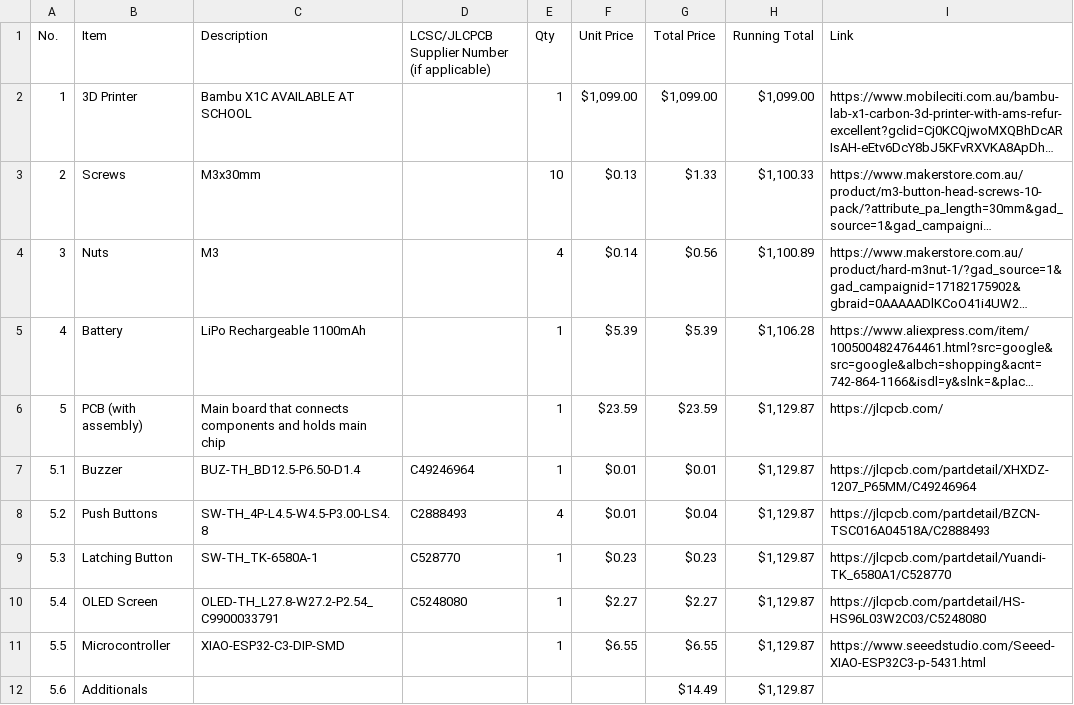
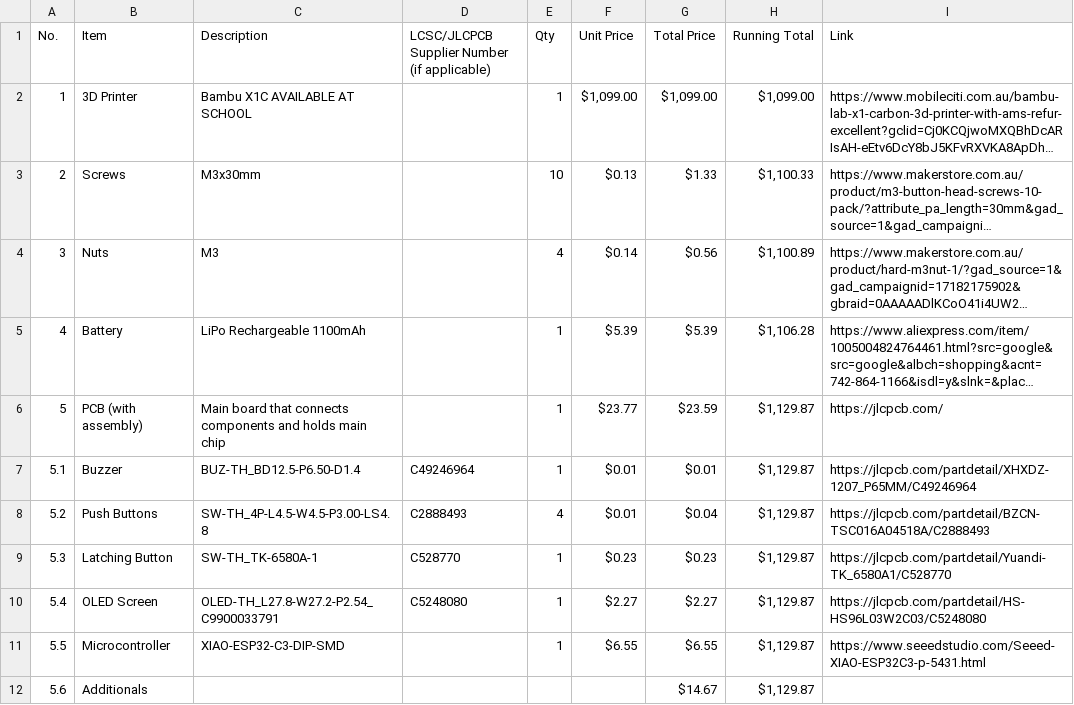
Before and after one commit to Ayush09S/Tamagotchi, a CSV file: BOM/Tamagotchi - BOM.csv, drawn as a sheet; long unchanged cells end in …; the diff names each change by its address in the sheet, - before the commit and + after, or states it on an @@ line.

Commit message:
Fix unit price and total for PCB in BOM
Updated unit price for PCB and total price calculations.

```diff
--- a/BOM/Tamagotchi - BOM.csv
+++ b/BOM/Tamagotchi - BOM.csv
-F6 (Unit Price): $23.59
+F6 (Unit Price): $23.77
-G12 (Total Price): $14.49
+G12 (Total Price): $14.67
```
